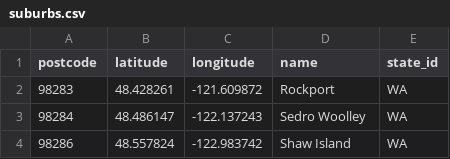
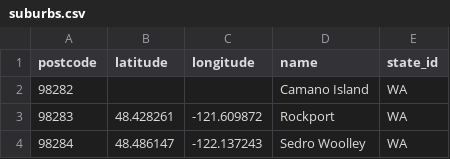
Before and after one commit to openfoodfoundation/i10n_us, a CSV file: suburbs.csv, drawn as a sheet; only a part is shown; the shorter side is filled out with more unchanged rows; the diff names each change by its address in the sheet, - before the commit and + after, or states it on an @@ line.

Commit message:
Add a line that's missing elements.

```diff
--- a/suburbs.csv
+++ b/suburbs.csv
+row 2: 98282 |  |  | Camano Island | WA
```
